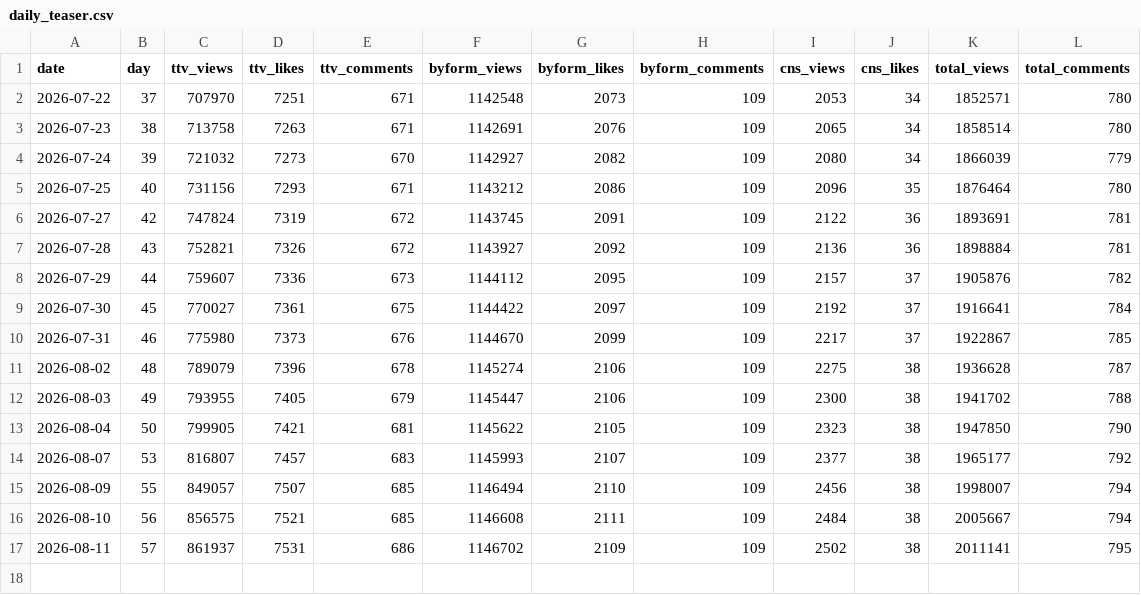
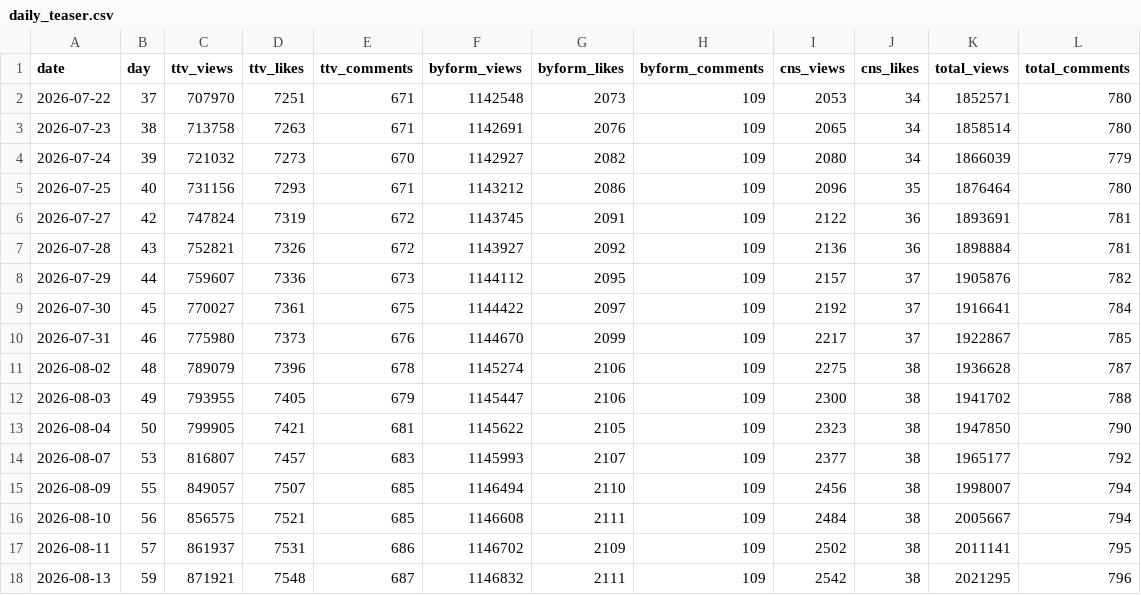
Before and after one commit to AndyWallstreet/buzztrend, a CSV file: data/hatchuping/daily_teaser.csv, drawn as a sheet; the diff names each change by its address in the sheet, - before the commit and + after, or states it on an @@ line.

Commit message:
hatchuping tracker daily update 2026-08-14

```diff
--- a/data/hatchuping/daily_teaser.csv
+++ b/data/hatchuping/daily_teaser.csv
+row 18: 2026-08-13 | 59 | 871921 | 7548 | 687 | 1146832 | 2111 | 109 | 2542 | 38 | 2021295 | 796
```
Also changed, not shown: data/hatchuping/daily_main.csv, data/hatchuping/velocity.csv, 2 other files.
